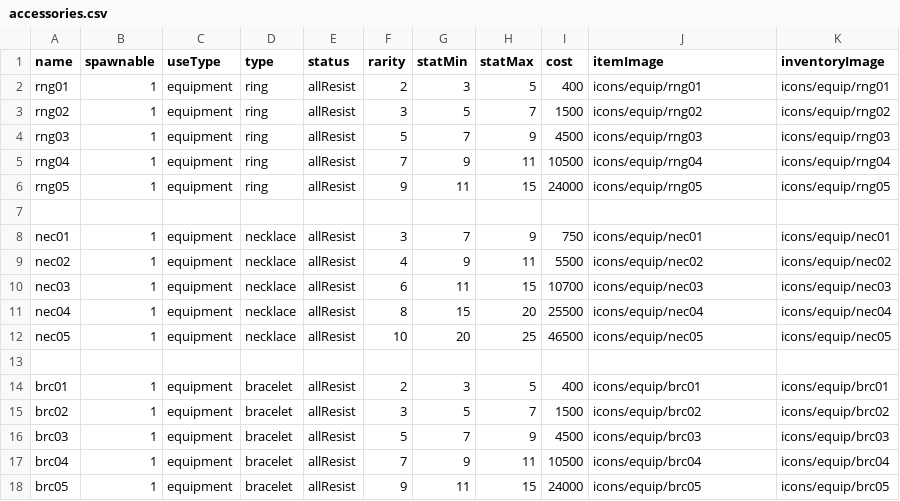
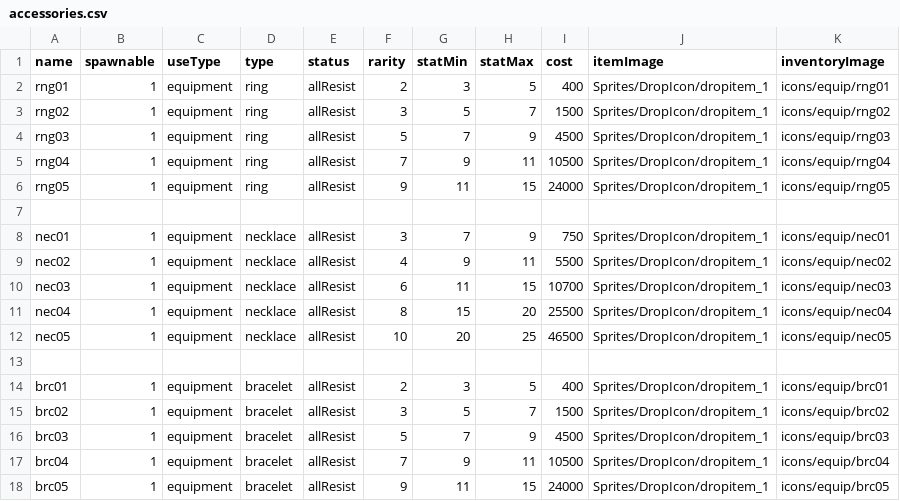
Before and after one commit to Heondu/LABES, a CSV file: Assets/Resources/accessories.csv, drawn as a sheet.

```diff
--- a/Assets/Resources/accessories.csv
+++ b/Assets/Resources/accessories.csv
@@ -1,18 +1,18 @@
 name,spawnable,useType,type,status,rarity,statMin,statMax,cost,itemImage,inventoryImage
-rng01,1,equipment,ring,allResist,2,3,5,400,icons/equip/rng01,icons/equip/rng01
-rng02,1,equipment,ring,allResist,3,5,7,1500,icons/equip/rng02,icons/equip/rng02
-rng03,1,equipment,ring,allResist,5,7,9,4500,icons/equip/rng03,icons/equip/rng03
-rng04,1,equipment,ring,allResist,7,9,11,10500,icons/equip/rng04,icons/equip/rng04
-rng05,1,equipment,ring,allResist,9,11,15,24000,icons/equip/rng05,icons/equip/rng05
+rng01,1,equipment,ring,allResist,2,3,5,400,Sprites/DropIcon/dropitem_1,icons/equip/rng01
+rng02,1,equipment,ring,allResist,3,5,7,1500,Sprites/DropIcon/dropitem_1,icons/equip/rng02
+rng03,1,equipment,ring,allResist,5,7,9,4500,Sprites/DropIcon/dropitem_1,icons/equip/rng03
+rng04,1,equipment,ring,allResist,7,9,11,10500,Sprites/DropIcon/dropitem_1,icons/equip/rng04
+rng05,1,equipment,ring,allResist,9,11,15,24000,Sprites/DropIcon/dropitem_1,icons/equip/rng05
 ,,,,,,,,,,
-nec01,1,equipment,necklace,allResist,3,7,9,750,icons/equip/nec01,icons/equip/nec01
-nec02,1,equipment,necklace,allResist,4,9,11,5500,icons/equip/nec02,icons/equip/nec02
-nec03,1,equipment,necklace,allResist,6,11,15,10700,icons/equip/nec03,icons/equip/nec03
-nec04,1,equipment,necklace,allResist,8,15,20,25500,icons/equip/nec04,icons/equip/nec04
-nec05,1,equipment,necklace,allResist,10,20,25,46500,icons/equip/nec05,icons/equip/nec05
+nec01,1,equipment,necklace,allResist,3,7,9,750,Sprites/DropIcon/dropitem_1,icons/equip/nec01
+nec02,1,equipment,necklace,allResist,4,9,11,5500,Sprites/DropIcon/dropitem_1,icons/equip/nec02
+nec03,1,equipment,necklace,allResist,6,11,15,10700,Sprites/DropIcon/dropitem_1,icons/equip/nec03
+nec04,1,equipment,necklace,allResist,8,15,20,25500,Sprites/DropIcon/dropitem_1,icons/equip/nec04
+nec05,1,equipment,necklace,allResist,10,20,25,46500,Sprites/DropIcon/dropitem_1,icons/equip/nec05
 ,,,,,,,,,,
-brc01,1,equipment,bracelet,allResist,2,3,5,400,icons/equip/brc01,icons/equip/brc01
-brc02,1,equipment,bracelet,allResist,3,5,7,1500,icons/equip/brc02,icons/equip/brc02
-brc03,1,equipment,bracelet,allResist,5,7,9,4500,icons/equip/brc03,icons/equip/brc03
-brc04,1,equipment,bracelet,allResist,7,9,11,10500,icons/equip/brc04,icons/equip/brc04
-brc05,1,equipment,bracelet,allResist,9,11,15,24000,icons/equip/brc05,icons/equip/brc05
+brc01,1,equipment,bracelet,allResist,2,3,5,400,Sprites/DropIcon/dropitem_1,icons/equip/brc01
+brc02,1,equipment,bracelet,allResist,3,5,7,1500,Sprites/DropIcon/dropitem_1,icons/equip/brc02
+brc03,1,equipment,bracelet,allResist,5,7,9,4500,Sprites/DropIcon/dropitem_1,icons/equip/brc03
+brc04,1,equipment,bracelet,allResist,7,9,11,10500,Sprites/DropIcon/dropitem_1,icons/equip/brc04
+brc05,1,equipment,bracelet,allResist,9,11,15,24000,Sprites/DropIcon/dropitem_1,icons/equip/brc05
```
Also changed, not shown: Assets/Resources/armor.csv, Assets/Resources/weapon.csv, 30 other files.
